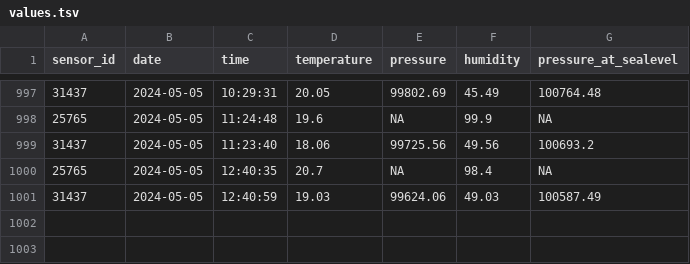
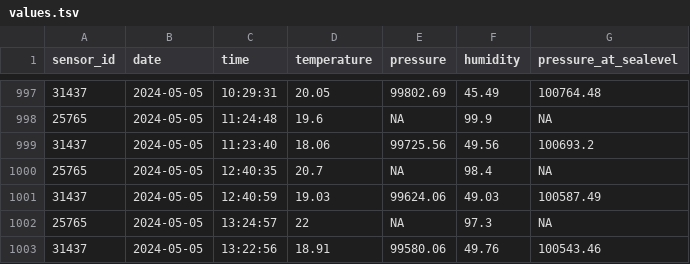
Before and after one commit to blomfelt/temperature, a TSV file: data/values.tsv, drawn as a sheet; only a part is shown, gaps mark what is left out; the diff names each change by its address in the sheet, - before the commit and + after, or states it on an @@ line.

Commit message:
New temperature

```diff
--- a/data/values.tsv
+++ b/data/values.tsv
+row 1002: 25765 | 2024-05-05 | 13:24:57 | 22 | NA | 97.3 | NA
+row 1003: 31437 | 2024-05-05 | 13:22:56 | 18.91 | 99580.06 | 49.76 | 100543.46
```
Also changed, not shown: 4 other files.
